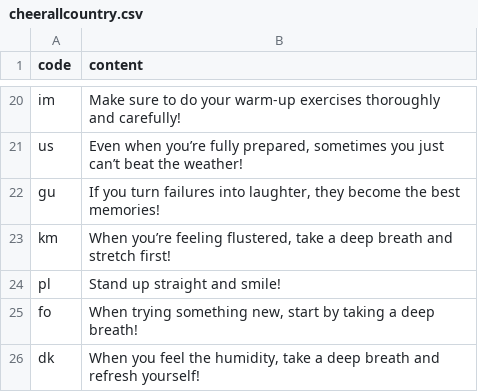
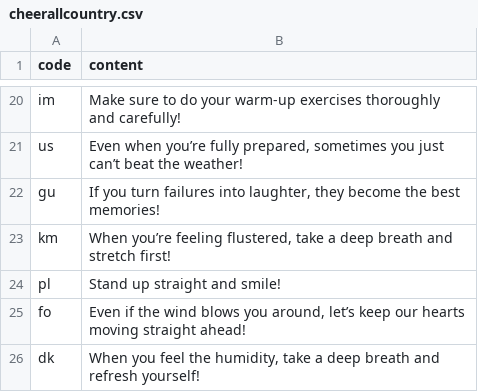
Before and after one commit to htvoffcial/htvoffcial, a CSV file: .github/content/cheerallcountry.csv, drawn as a sheet; only a part is shown, gaps mark what is left out.

```diff
--- a/.github/content/cheerallcountry.csv
+++ b/.github/content/cheerallcountry.csv
@@ -24,3 +24,3 @@ km,"When you’re feeling flustered, take a deep breath and stretch first!"
 pl,"Stand up straight and smile!"
-fo,"When trying something new, start by taking a deep breath!"
+fo,"Even if the wind blows you around, let’s keep our hearts moving straight ahead!"
 dk,"When you feel the humidity, take a deep breath and refresh yourself!"
```
